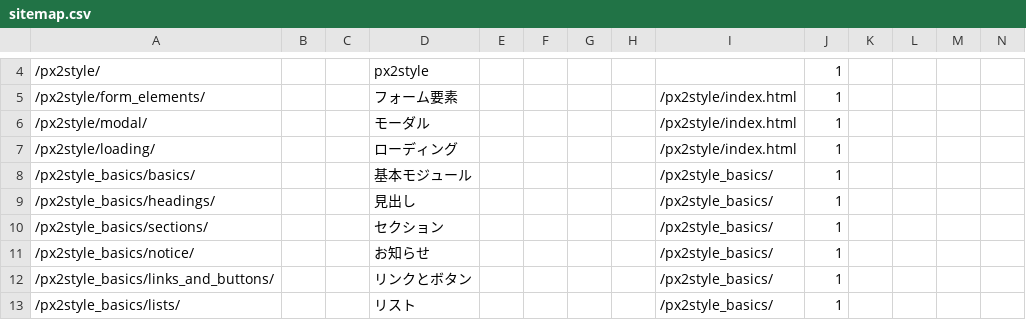
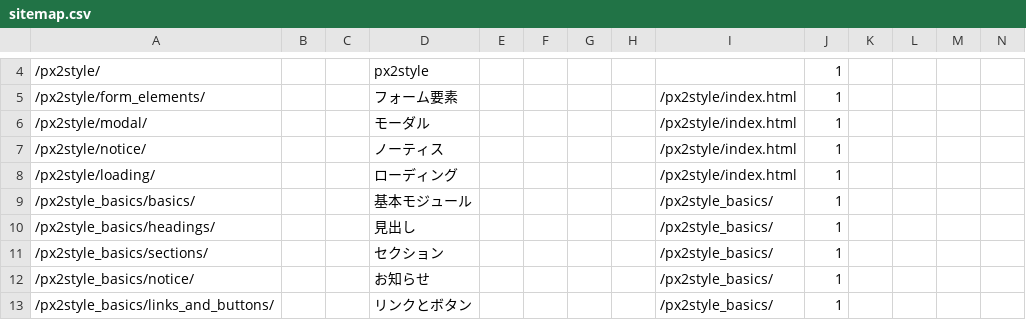
Before and after one commit to pickles2/px2style, a CSV file: src_px2/px-files/sitemaps/sitemap.csv, drawn as a sheet; only a part is shown, gaps mark what is left out; the shorter side is filled out with more unchanged rows; rows hold the shown columns only; the diff names each change by its address in the sheet, - before the commit and + after, or states it on an @@ line.

```diff
--- a/src_px2/px-files/sitemaps/sitemap.csv
+++ b/src_px2/px-files/sitemaps/sitemap.csv
+row 7: /px2style/notice/ |  |  | ノーティス |  |  |  |  | /px2style/index.html | 1
```
Also changed, not shown: 26 other files.
